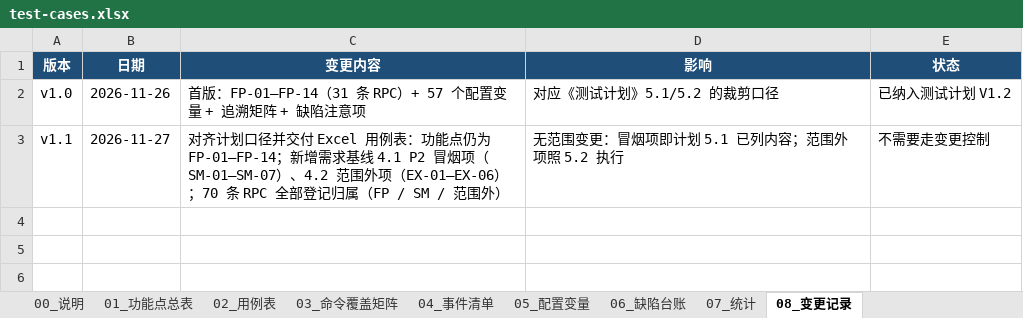
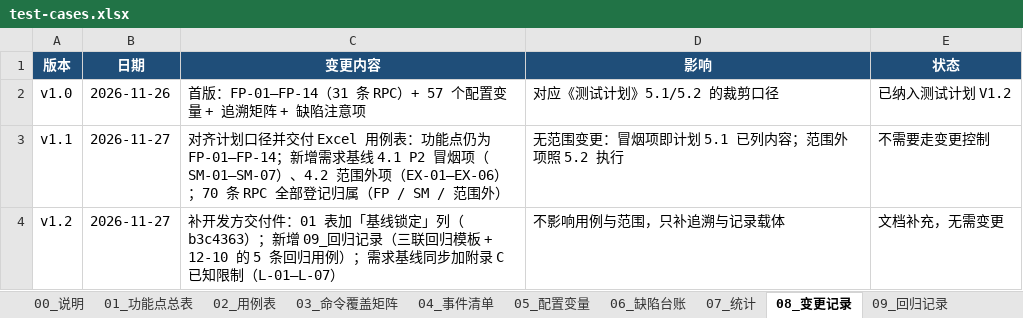
Before and after one commit to longer1225/IwancCaude-Test, an Excel workbook: docs/lab2-test/test-cases.xlsx, sheet 08_变更记录, drawn as a sheet; values as stored, in another font and other column widths than the file's, no borders; the diff names each change by its address in the sheet, - before the commit and + after, or states it on an @@ line.

Commit message:
docs(lab2): 补齐开发方文档交付件（缺陷模板/回归指南/评审材料/双实例脚本/基线锁定/已知限制）
按“没有 bug 单可修时先把文档干完”补齐以下内容：
- defect-template.md：缺陷单模板（标题格式、计划 9.2 的 8 个字段、严重度判定、建单后三件事、已知缺陷不要重复提）
- regression-guide.md：三联回归指南（三条怎么跑、开发/测试各自贴什么、09_回归记录怎么填），
  并给出 12-10 开发方要执行的 5 条核心链路用例（FP-01-B-03 / FP-03-E-02 / FP-06-E-02 / FP-09-E-02 / FP-14-C-01）
- review-notes.md：12-04 方案评审 10 项检查表 + 答辩 6 问备答 + 例会纪要模板 + 12-17 中期报告 5 组数据
- scripts/start-two-instances.ps1：双实例（7438/7439）+ 6 个数据变量改道的起停脚本，含 BUG-2 验证步骤
- requirements-baseline.md/docx：追溯矩阵加「基线锁定」列（b3c4363）；新增附录 C 已知限制与测试前提（L-01—L-07）
- test-cases.xlsx v1.2：01 表加基线锁定列、新增 09_回归记录（IWA-5—IWA-9 三联回归模板）、说明页与变更记录同步
- README 文档清单加入以上 4 项

校验：xlsx 10 个工作表、统计重算 43 用例/14 FP/70 命令（范围内 47、范围外 23）/41 事件；
docx 结构校验含“基线锁定”“L-07”。

```diff
--- a/docs/lab2-test/test-cases.xlsx (sheet 08_变更记录)
+++ b/docs/lab2-test/test-cases.xlsx (sheet 08_变更记录)
+sheet tab: 09_回归记录
+row 4: v1.2 | 2026-11-27 | 补开发方交付件：01 表加「基线锁定」列（b3c4363）；新增 09_回归记录（三联回归模板 + 12-10 的 5 条回归用例）；需求基线同步加附录 C 已知限制（L-01—L-07） | 不影响用例与范围，只补追溯与记录载体 | 文档补充，无需变更
```
Also changed, not shown: sheet 01_功能点总表, sheet 00_说明, 8 other files.
